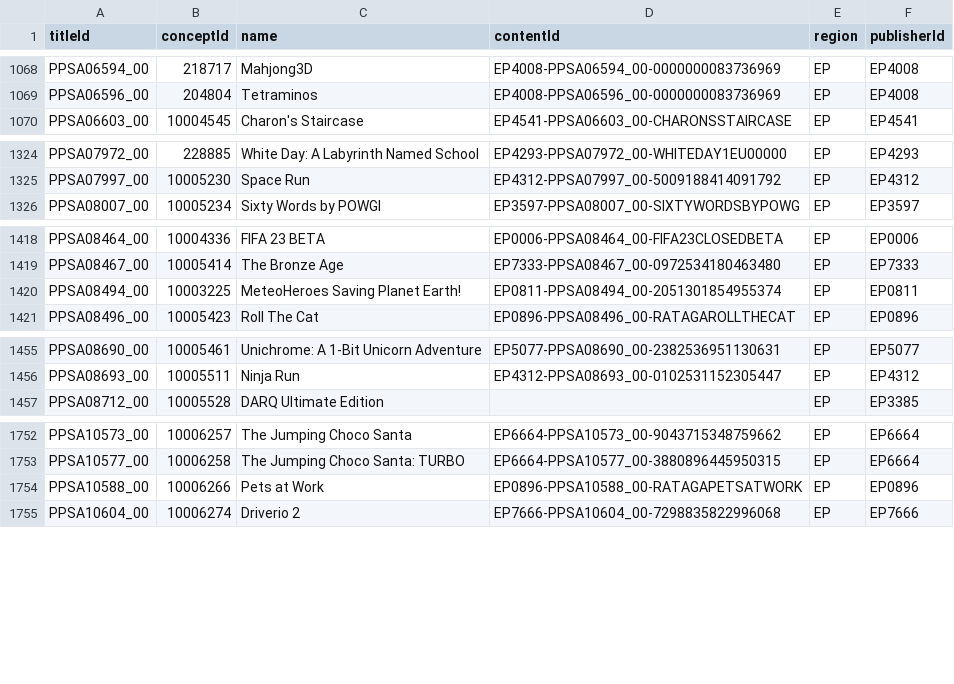
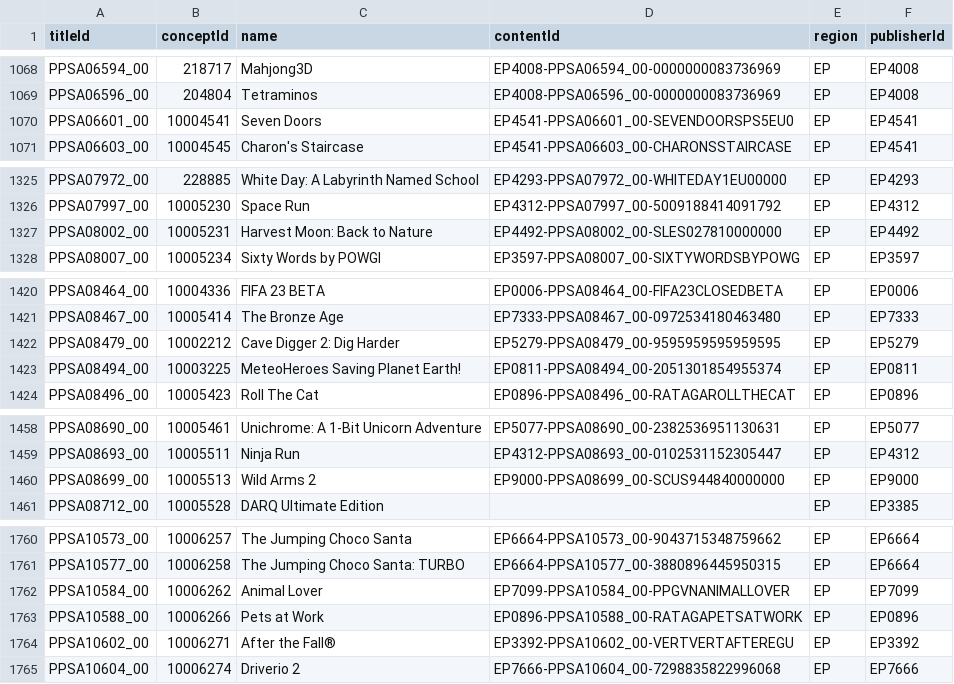
Before and after one commit to andshrew/PlayStation-Titles, a TSV file: Region/Europe/PS5_EP_Titles.tsv, drawn as a sheet; only a part is shown, gaps mark what is left out; the diff covers the shown part only; the diff names each change by its address in the sheet, - before the commit and + after, or states it on an @@ line.

```diff
--- a/Region/Europe/PS5_EP_Titles.tsv
+++ b/Region/Europe/PS5_EP_Titles.tsv
+row 1070: PPSA06601_00 | 10004541 | Seven Doors | EP4541-PPSA06601_00-SEVENDOORSPS5EU0 | EP | EP4541
+row 1327: PPSA08002_00 | 10005231 | Harvest Moon: Back to Nature | EP4492-PPSA08002_00-SLES027810000000 | EP | EP4492
+row 1422: PPSA08479_00 | 10002212 | Cave Digger 2: Dig Harder | EP5279-PPSA08479_00-9595959595959595 | EP | EP5279
+row 1460: PPSA08699_00 | 10005513 | Wild Arms 2 | EP9000-PPSA08699_00-SCUS944840000000 | EP | EP9000
+row 1762: PPSA10584_00 | 10006262 | Animal Lover | EP7099-PPSA10584_00-PPGVNANIMALLOVER | EP | EP7099
+row 1764: PPSA10602_00 | 10006271 | After the Fall® | EP3392-PPSA10602_00-VERTVERTAFTEREGU | EP | EP3392
```
Also changed, not shown: 6 added rows and 5 edited cells elsewhere in this file, PS5_Titles.tsv, PS5_Titles_by_Concept.tsv, 32 other files.
